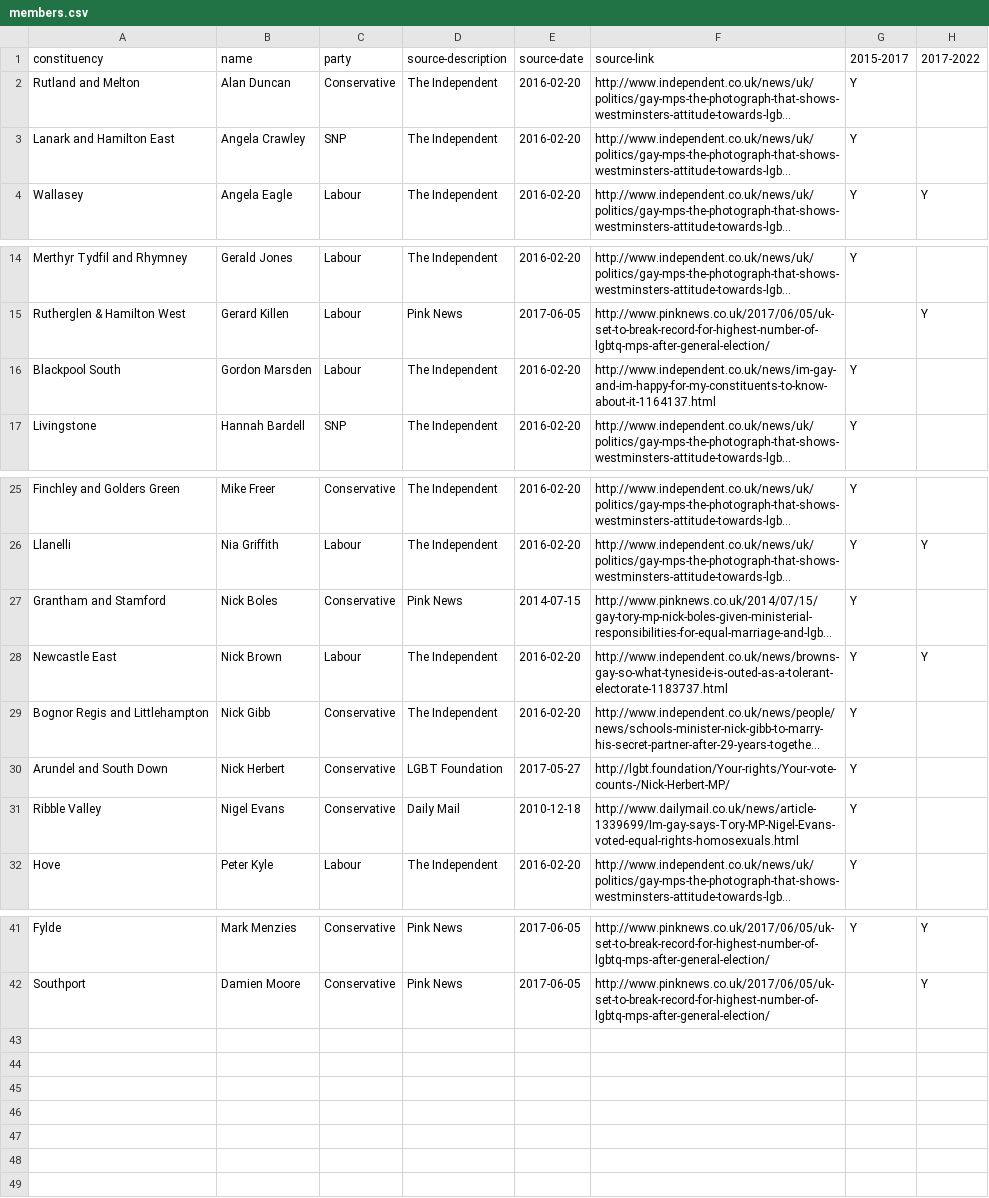
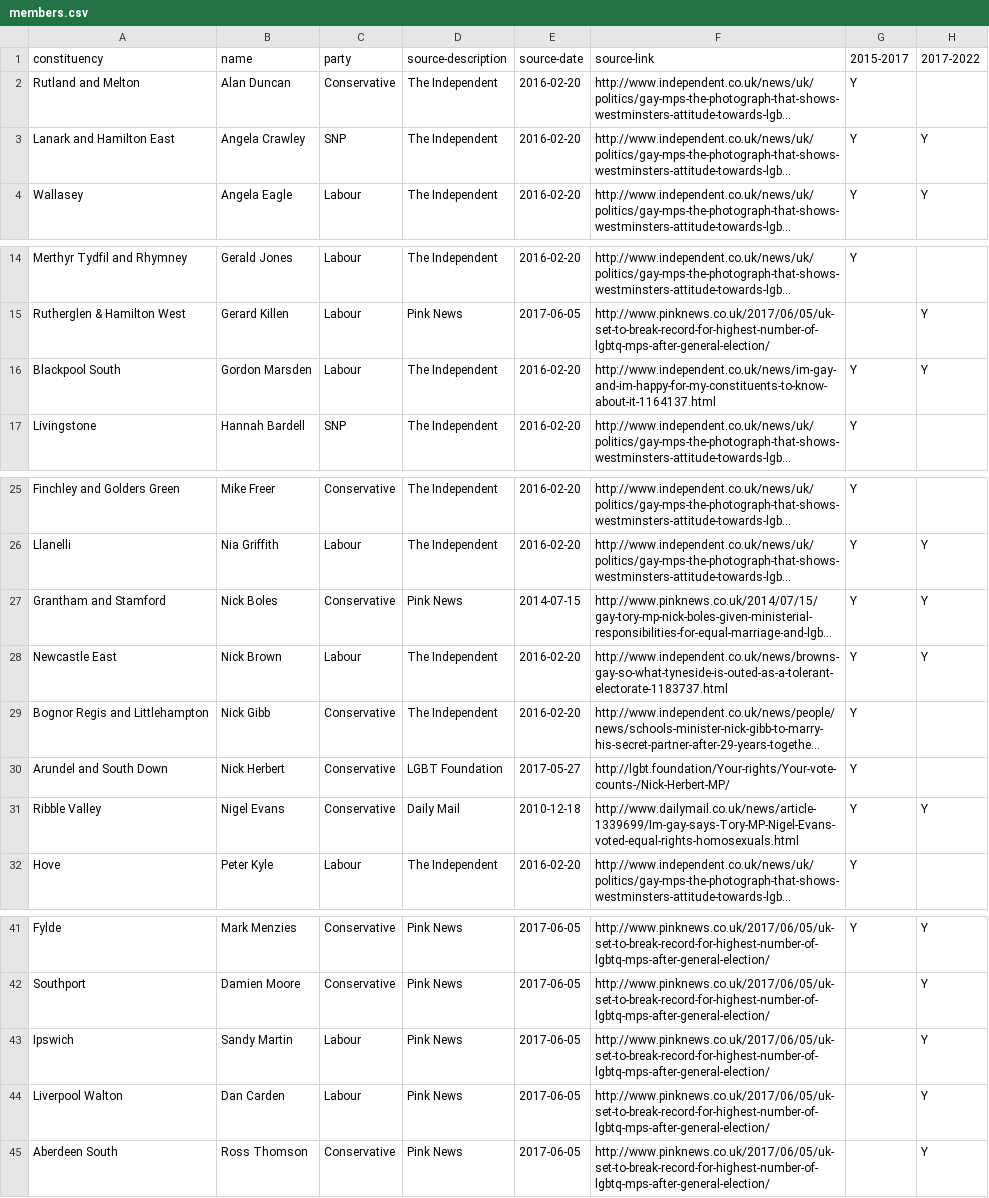
Before and after one commit to johnpeart/lgbt-mp, a CSV file: _data/members.csv, drawn as a sheet; only a part is shown, gaps mark what is left out; long unchanged cells end in …; the diff names each change by its address in the sheet, - before the commit and + after, or states it on an @@ line.

Commit message:
GE2017 updates

```diff
--- a/_data/members.csv
+++ b/_data/members.csv
-H3 (2017-2022): (empty)
+H3 (2017-2022): Y
-H16 (2017-2022): (empty)
+H16 (2017-2022): Y
-H27 (2017-2022): (empty)
+H27 (2017-2022): Y
-H31 (2017-2022): (empty)
+H31 (2017-2022): Y
+row 43: Ipswich | Sandy Martin | Labour | Pink News | 2017-06-05 | http://www.pinknews.co.uk/2017/06/05/uk-set-to-break-record-for-highest-number-of-lgbtq-mps-after-general-election/ |  | Y
+row 44: Liverpool Walton | Dan Carden | Labour | Pink News | 2017-06-05 | http://www.pinknews.co.uk/2017/06/05/uk-set-to-break-record-for-highest-number-of-lgbtq-mps-after-general-election/ |  | Y
+row 45: Aberdeen South | Ross Thomson | Conservative | Pink News | 2017-06-05 | http://www.pinknews.co.uk/2017/06/05/uk-set-to-break-record-for-highest-number-of-lgbtq-mps-after-general-election/ |  | Y
```
